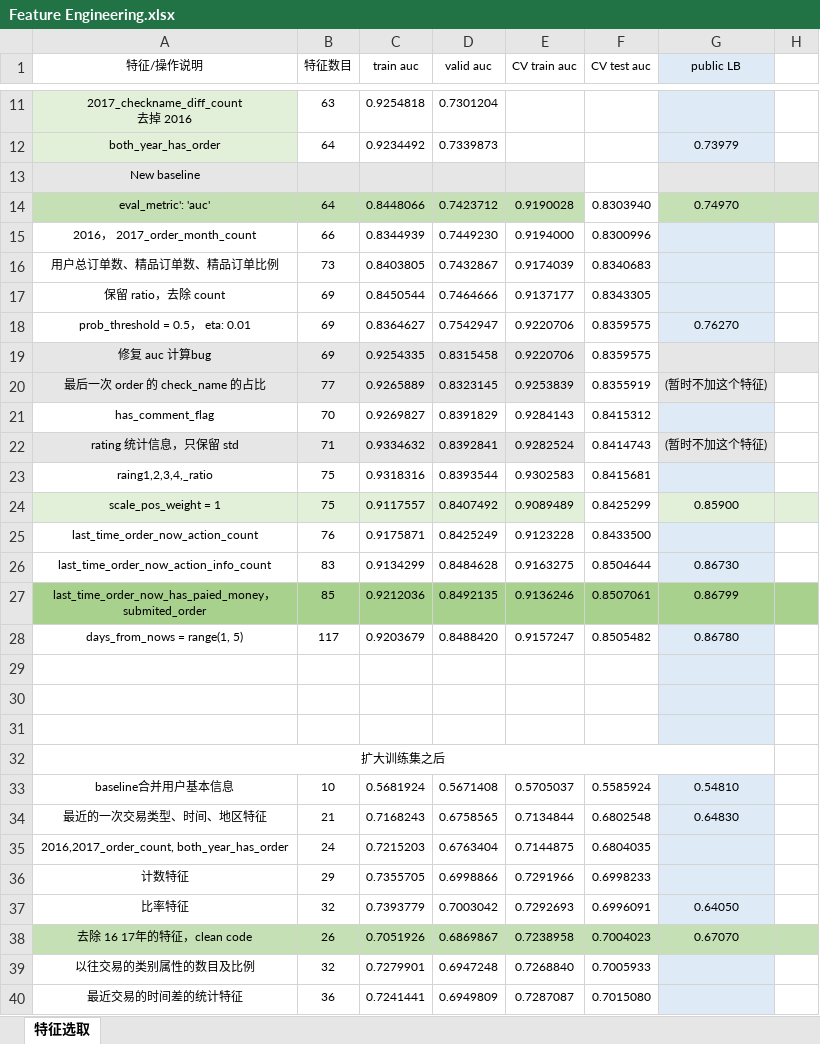
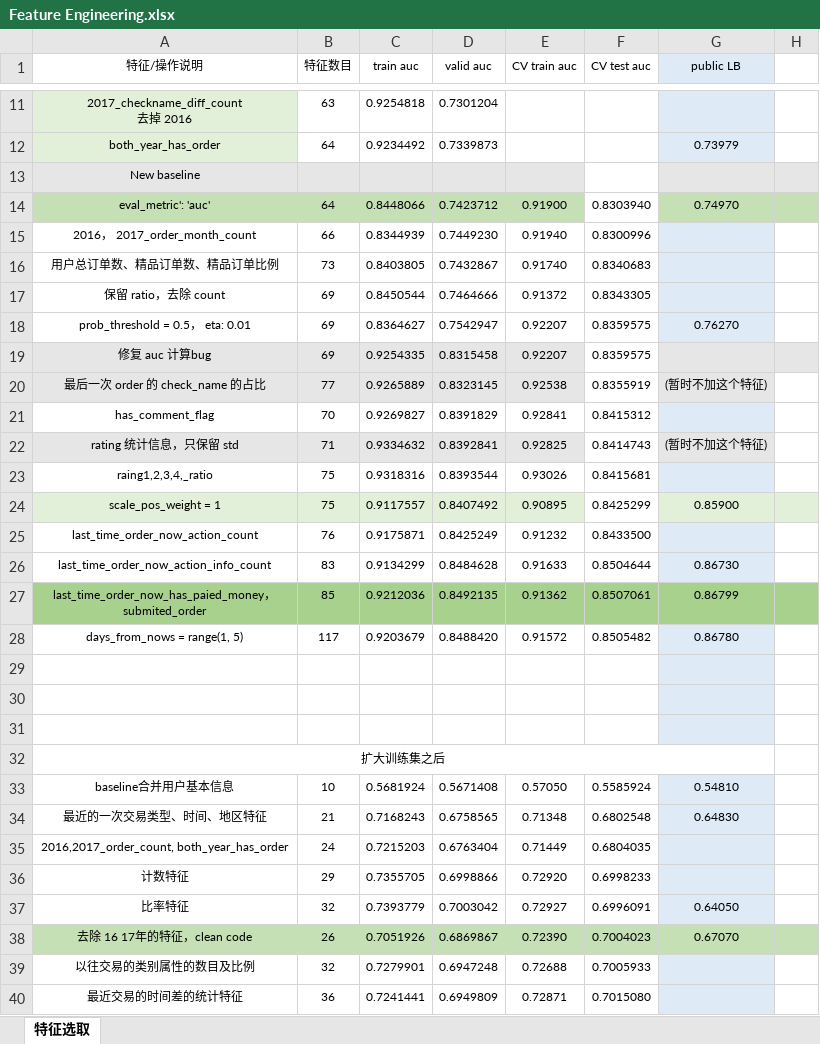
Before and after one commit to SunnyMarkLiu/datacastle_travel_services_predict-rank5, an Excel workbook: Feature Engineering.xlsx, sheet 特征选取, drawn as a sheet; only a part is shown, gaps mark what is left out; values as stored, in another font and other column widths than the file's, no borders; the diff covers the shown part only; the diff names each change by its address in the sheet, - before the commit and + after, or states it on an @@ line.

```diff
--- a/Feature Engineering.xlsx (sheet 特征选取)
+++ b/Feature Engineering.xlsx (sheet 特征选取)
-E14 (CV train auc): 0.9190028
+E14 (CV train auc): 0.91900
-E15 (CV train auc): 0.9194000
+E15 (CV train auc): 0.91940
-E16 (CV train auc): 0.9174039
+E16 (CV train auc): 0.91740
-E17 (CV train auc): 0.9137177
+E17 (CV train auc): 0.91372
-E18:E19 (CV train auc): 0.9220706
+E18:E19 (CV train auc): 0.92207
-E20 (CV train auc): 0.9253839
+E20 (CV train auc): 0.92538
-E21 (CV train auc): 0.9284143
+E21 (CV train auc): 0.92841
-E22 (CV train auc): 0.9282524
+E22 (CV train auc): 0.92825
-E23 (CV train auc): 0.9302583
+E23 (CV train auc): 0.93026
-E24 (CV train auc): 0.9089489
+E24 (CV train auc): 0.90895
-E25 (CV train auc): 0.9123228
+E25 (CV train auc): 0.91232
-E26 (CV train auc): 0.9163275
+E26 (CV train auc): 0.91633
-E27 (CV train auc): 0.9136246
+E27 (CV train auc): 0.91362
-E28 (CV train auc): 0.9157247
+E28 (CV train auc): 0.91572
-E33 (CV train auc): 0.5705037
+E33 (CV train auc): 0.57050
-E34 (CV train auc): 0.7134844
+E34 (CV train auc): 0.71348
-E35 (CV train auc): 0.7144875
+E35 (CV train auc): 0.71449
-E36 (CV train auc): 0.7291966
+E36 (CV train auc): 0.72920
-E37 (CV train auc): 0.7292693
+E37 (CV train auc): 0.72927
-E38 (CV train auc): 0.7238958
+E38 (CV train auc): 0.72390
-E39 (CV train auc): 0.7268840
+E39 (CV train auc): 0.72688
-E40 (CV train auc): 0.7287087
+E40 (CV train auc): 0.72871
```
Also changed, not shown: 1 added row, 41 edited cells and cell formats elsewhere in this sheet, 2 other files.
